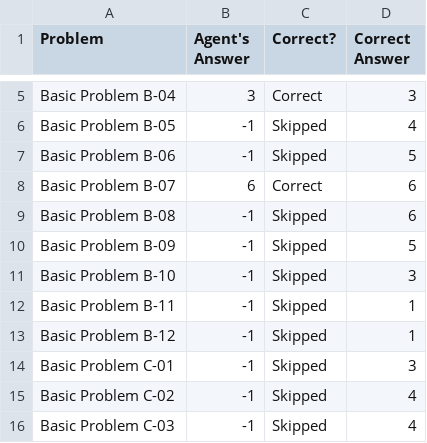
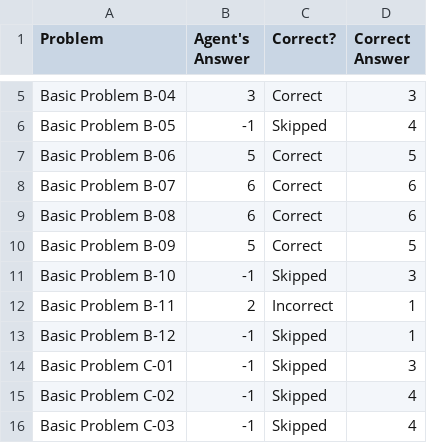
Before and after one commit to travisMichael/kbai, a CSV file: Project-Code-Python/ProblemResults.csv, drawn as a sheet; only a part is shown, gaps mark what is left out.

```diff
--- a/Project-Code-Python/ProblemResults.csv
+++ b/Project-Code-Python/ProblemResults.csv
@@ -6,8 +6,8 @@ Basic Problem B-04,3,Correct,3
 Basic Problem B-05,-1,Skipped,4
-Basic Problem B-06,-1,Skipped,5
+Basic Problem B-06,5,Correct,5
 Basic Problem B-07,6,Correct,6
-Basic Problem B-08,-1,Skipped,6
-Basic Problem B-09,-1,Skipped,5
+Basic Problem B-08,6,Correct,6
+Basic Problem B-09,5,Correct,5
 Basic Problem B-10,-1,Skipped,3
-Basic Problem B-11,-1,Skipped,1
+Basic Problem B-11,2,Incorrect,1
 Basic Problem B-12,-1,Skipped,1
```
Also changed, not shown: Project-Code-Python/AgentAnswers.csv, 11 other files.
